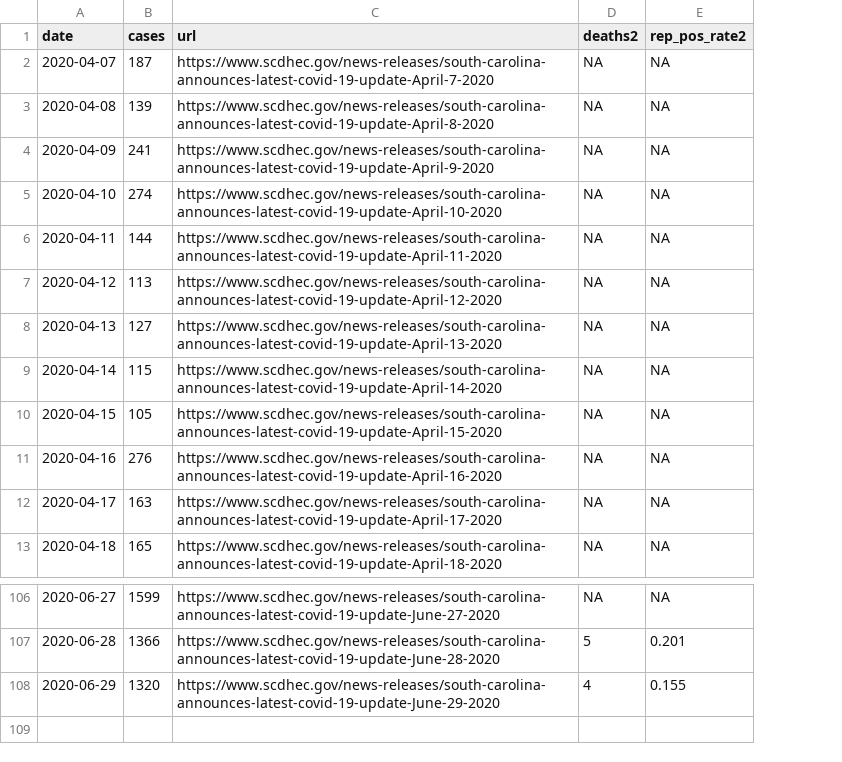
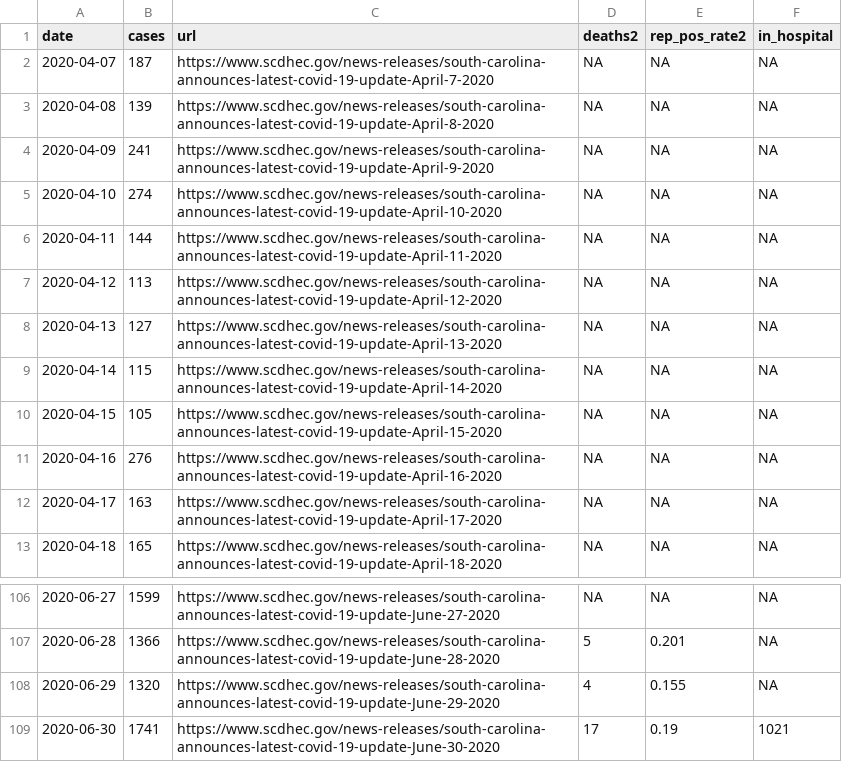
Before and after one commit to jacob-long/SC-COVID-19-Dashboard, a CSV file: dhec_case_data.csv, drawn as a sheet; only a part is shown, gaps mark what is left out; the diff names each change by its address in the sheet, - before the commit and + after, or states it on an @@ line.

```diff
--- a/dhec_case_data.csv
+++ b/dhec_case_data.csv
+column F (in_hospital), rows 2-13: all NA; rows 106-108: all NA
+row 109: 2020-06-30 | 1741 | https://www.scdhec.gov/news-releases/south-carolina-announces-latest-covid-19-update-June-30-2020 | 17 | 0.19 | 1021
```
Also changed, not shown: 1 other file.
